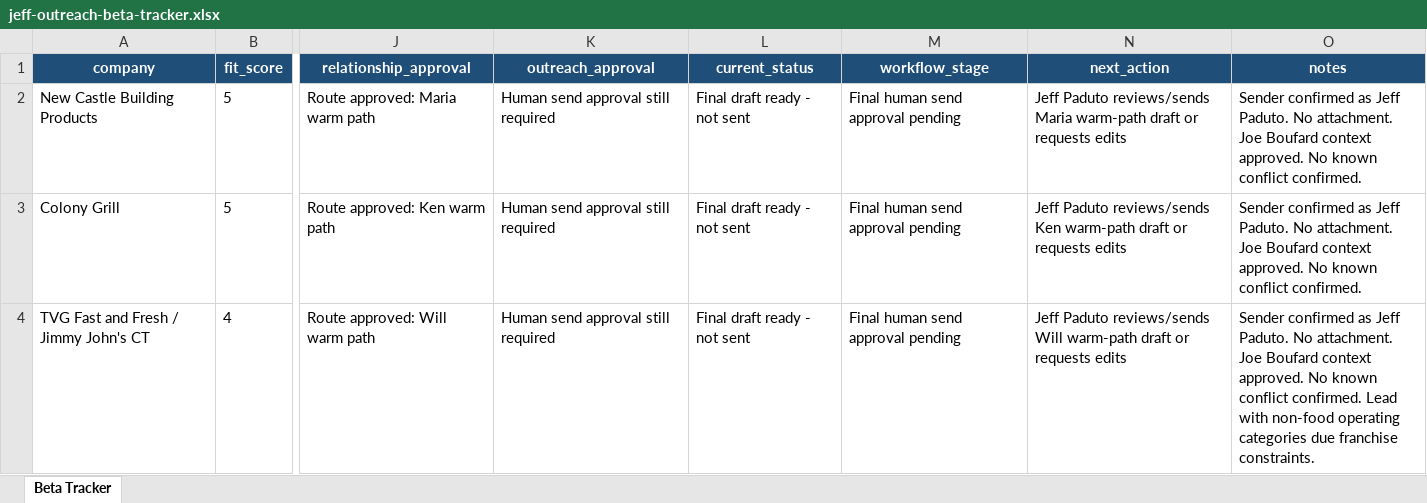
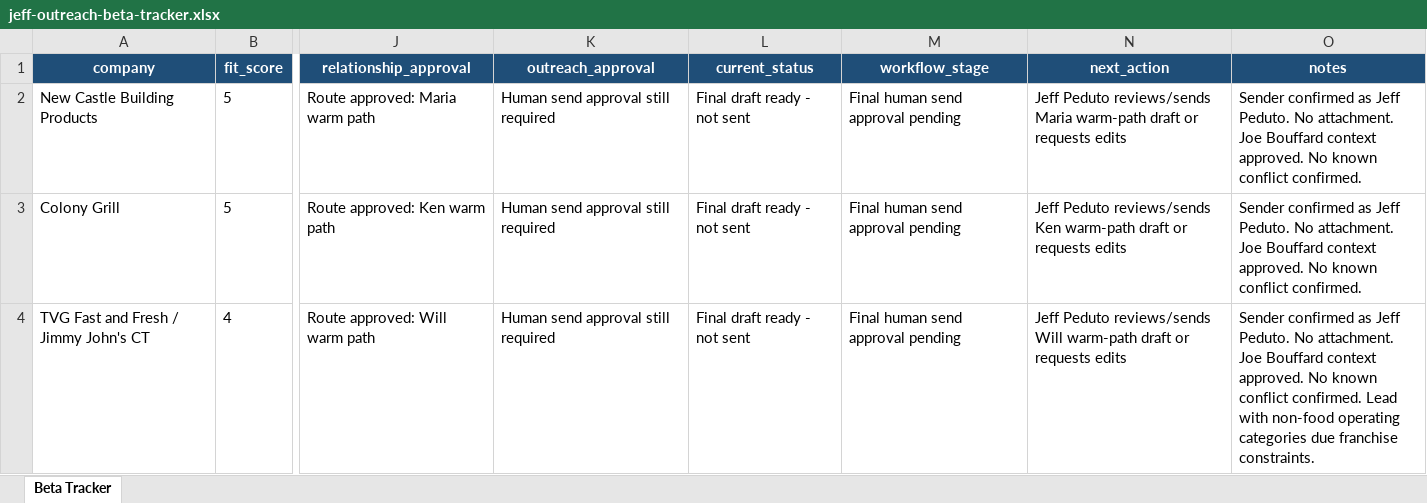
Before and after one commit to CoachAGP/jeff-outreach-engine, an Excel workbook: artifacts/beta-handoff/jeff-outreach-beta-tracker.xlsx, sheet Beta Tracker, drawn as a sheet; only a part is shown, gaps mark what is left out; values as stored, in another font and other column widths than the file's, no borders; the diff names each change by its address in the sheet, - before the commit and + after, or states it on an @@ line.

Commit message:
Incorporate beta review feedback

```diff
--- a/artifacts/beta-handoff/jeff-outreach-beta-tracker.xlsx (sheet Beta Tracker)
+++ b/artifacts/beta-handoff/jeff-outreach-beta-tracker.xlsx (sheet Beta Tracker)
-N2 (next_action): Jeff Paduto reviews/sends Maria…
+N2 (next_action): Jeff Peduto reviews/sends Maria…
-O2:O3 (notes): …as Jeff Paduto. No attachment. Joe Boufard context approved.…
+O2:O3 (notes): …as Jeff Peduto. No attachment. Joe Bouffard context approved.…
-N3 (next_action): Jeff Paduto reviews/sends Ken…
+N3 (next_action): Jeff Peduto reviews/sends Ken…
-N4 (next_action): Jeff Paduto reviews/sends Will…
+N4 (next_action): Jeff Peduto reviews/sends Will…
-O4 (notes): …as Jeff Paduto. No attachment. Joe Boufard context approved.…
+O4 (notes): …as Jeff Peduto. No attachment. Joe Bouffard context approved.…
```
Also changed, not shown: 18 other files.
